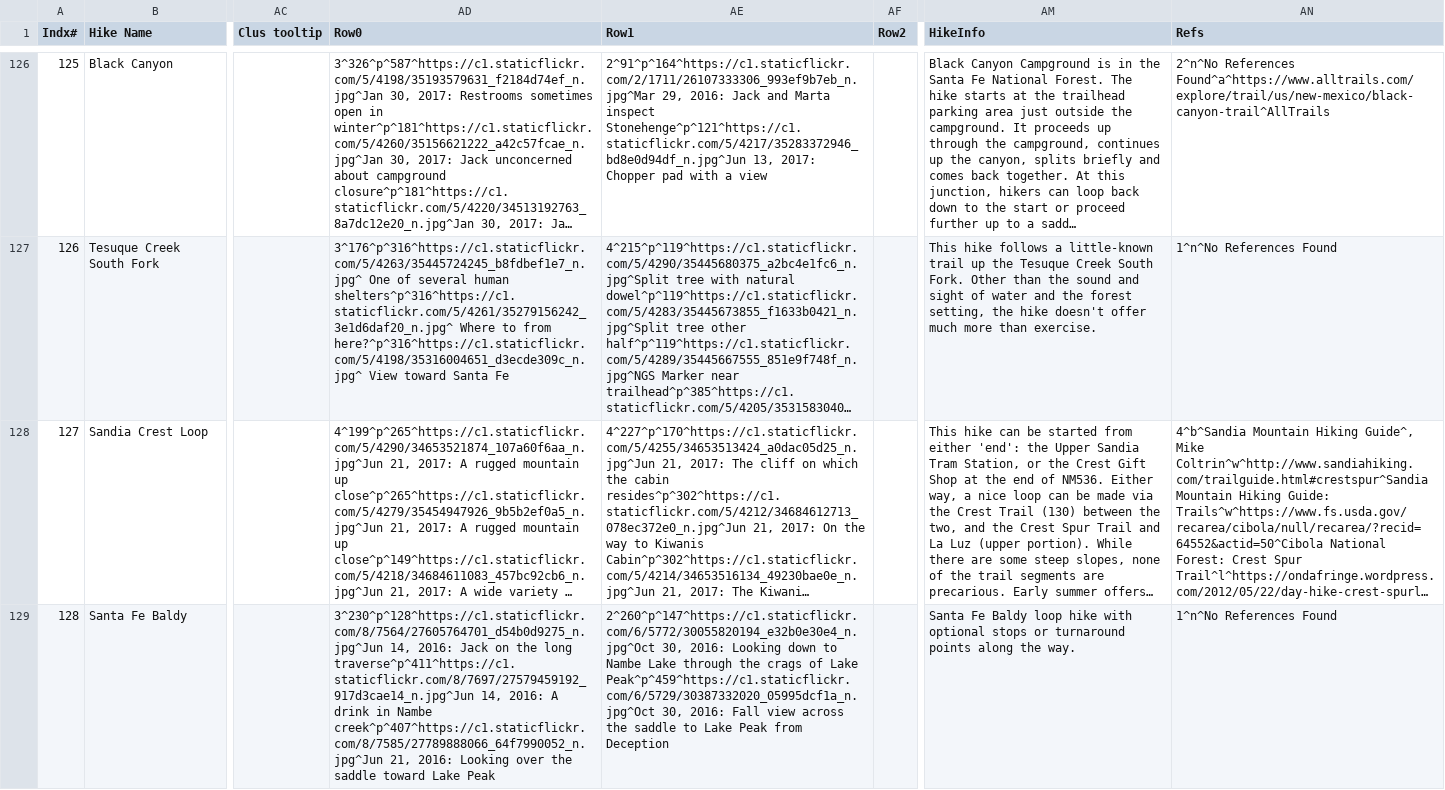
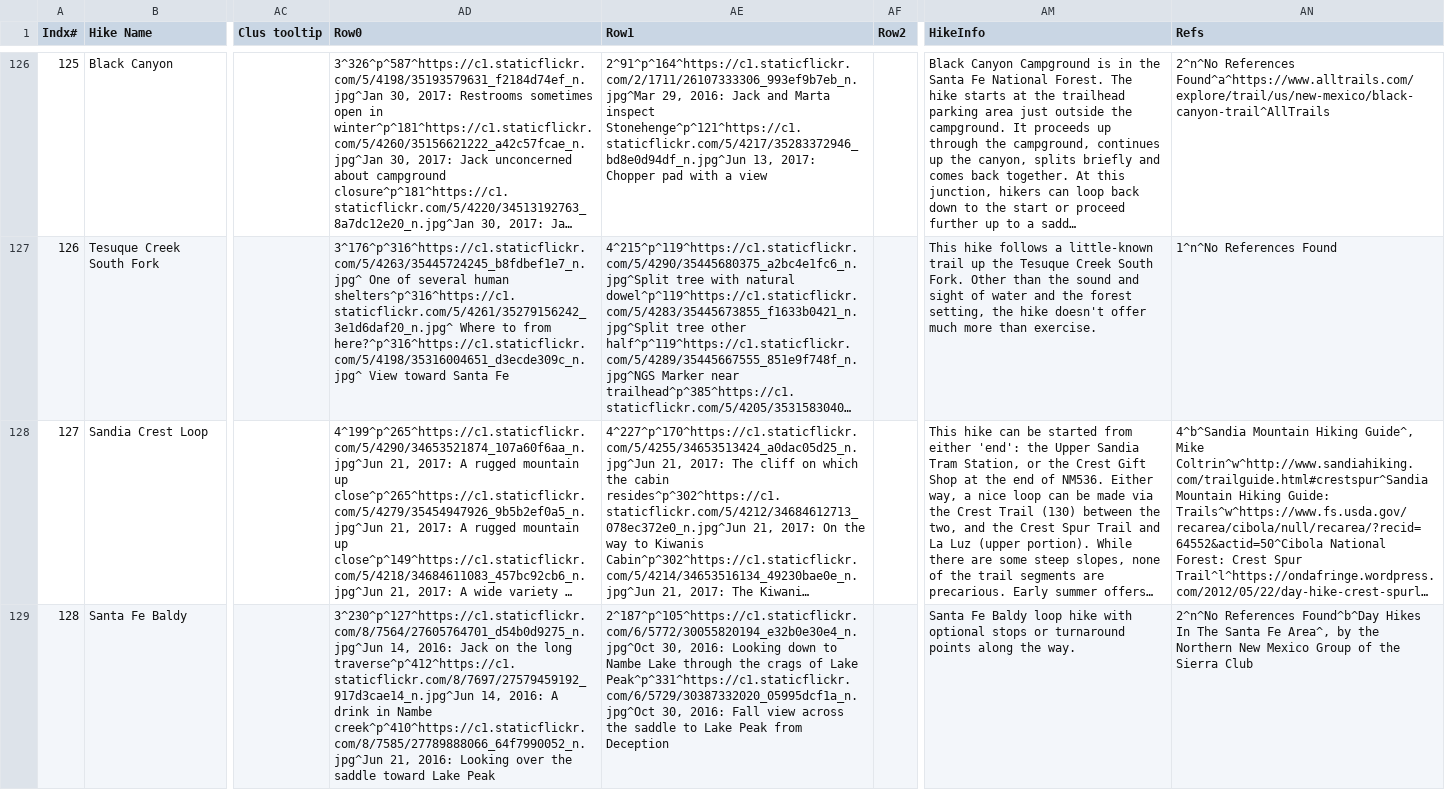
Before and after one commit to krcowles/ktesa, a CSV file: data/database.csv, drawn as a sheet; only a part is shown, gaps mark what is left out; long unchanged cells end in …; the diff names each change by its address in the sheet, - before the commit and + after, or states it on an @@ line.

Commit message:
Add Book reference to SF Baldy page.

```diff
--- a/data/database.csv
+++ b/data/database.csv
-AD129 (Row0): 3^230^p^128^https://c1.staticflickr.com/8/7564/27605764701_d54b0d9275_n.jpg^Jun 14, 2016: Jack on the long traverse^p^411^https://c1.staticflickr.com/8/7697/27579459192_917d3cae14_n.jpg^Jun 14, 2016: A drink in Nambe creek^p^407^https://c1.staticflickr.com/8/7585/27789888066_64f7990052_n.jpg^Jun 21, 2016:…
+AD129 (Row0): 3^230^p^127^https://c1.staticflickr.com/8/7564/27605764701_d54b0d9275_n.jpg^Jun 14, 2016: Jack on the long traverse^p^412^https://c1.staticflickr.com/8/7697/27579459192_917d3cae14_n.jpg^Jun 14, 2016: A drink in Nambe creek^p^410^https://c1.staticflickr.com/8/7585/27789888066_64f7990052_n.jpg^Jun 21, 2016:…
-AE129 (Row1): 2^260^p^147^https://c1.staticflickr.com/6/5772/30055820194_e32b0e30e4_n.jpg^Oct 30, 2016: Looking down to Nambe Lake through the crags of Lake Peak^p^459^https://c1.staticflickr.com/6/5729/30387332020_05995dcf1a_n.jpg^Oct 30, 2016:…
+AE129 (Row1): 2^187^p^105^https://c1.staticflickr.com/6/5772/30055820194_e32b0e30e4_n.jpg^Oct 30, 2016: Looking down to Nambe Lake through the crags of Lake Peak^p^331^https://c1.staticflickr.com/6/5729/30387332020_05995dcf1a_n.jpg^Oct 30, 2016:…
-AN129 (Refs): 1^n^No References Found
+AN129 (Refs): 2^n^No References Found^b^Day Hikes In The Santa Fe Area^, by the Northern New Mexico Group of the Sierra Club
```
